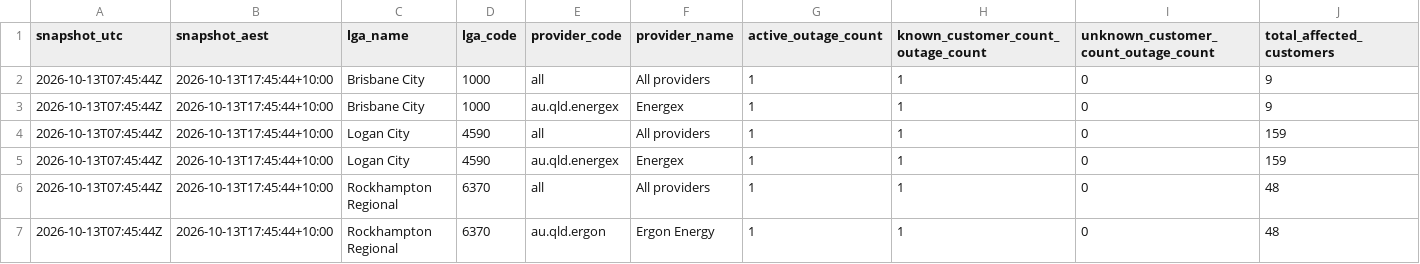
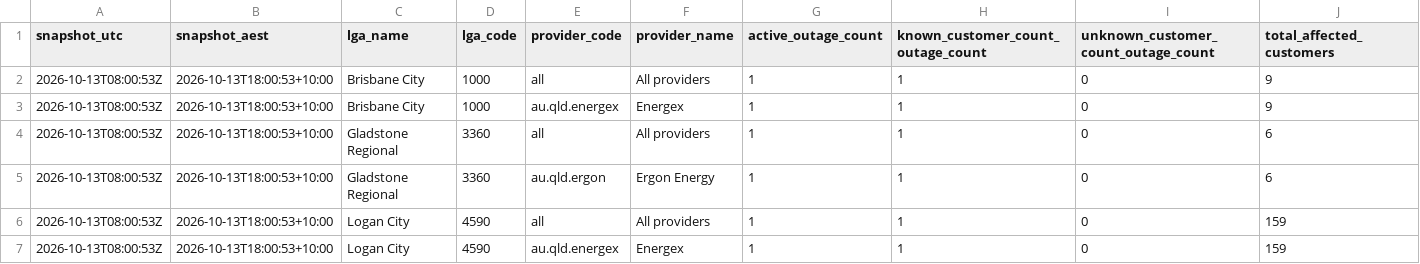
Before and after one commit to gowlettluke/qldpoweroutages, a CSV file: data/lga_totals_latest.csv, drawn as a sheet; only a part is shown; removed rows and columns are numbered as before the commit, all else as after; rows hold the shown columns only; the diff names each change by its address in the sheet, - before the commit and + after, or states it on an @@ line.

```diff
--- a/data/lga_totals_latest.csv
+++ b/data/lga_totals_latest.csv
-A2:A3 (snapshot_utc): 2026-10-13T07:45:44Z
+A2:A3 (snapshot_utc): 2026-10-13T08:00:53Z
-B2:B3 (snapshot_aest): 2026-10-13T17:45:44+10:00
+B2:B3 (snapshot_aest): 2026-10-13T18:00:53+10:00
+row 4: 2026-10-13T08:00:53Z | 2026-10-13T18:00:53+10:00 | Gladstone Regional | 3360 | all | All providers | 1 | 1 | 0 | 6
+row 5: 2026-10-13T08:00:53Z | 2026-10-13T18:00:53+10:00 | Gladstone Regional | 3360 | au.qld.ergon | Ergon Energy | 1 | 1 | 0 | 6
-A6:A7 (snapshot_utc): 2026-10-13T07:45:44Z
+A6:A7 (snapshot_utc): 2026-10-13T08:00:53Z
-B6:B7 (snapshot_aest): 2026-10-13T17:45:44+10:00
+B6:B7 (snapshot_aest): 2026-10-13T18:00:53+10:00
-row 6: 2026-10-13T07:45:44Z | 2026-10-13T17:45:44+10:00 | Rockhampton Regional | 6370 | all | All providers | 1 | 1 | 0 | 48
-row 7: 2026-10-13T07:45:44Z | 2026-10-13T17:45:44+10:00 | Rockhampton Regional | 6370 | au.qld.ergon | Ergon Energy | 1 | 1 | 0 | 48
```
Also changed, not shown: data/lga_cumulative_48h.csv, data/lga_totals_48h.csv, 5 other files.
